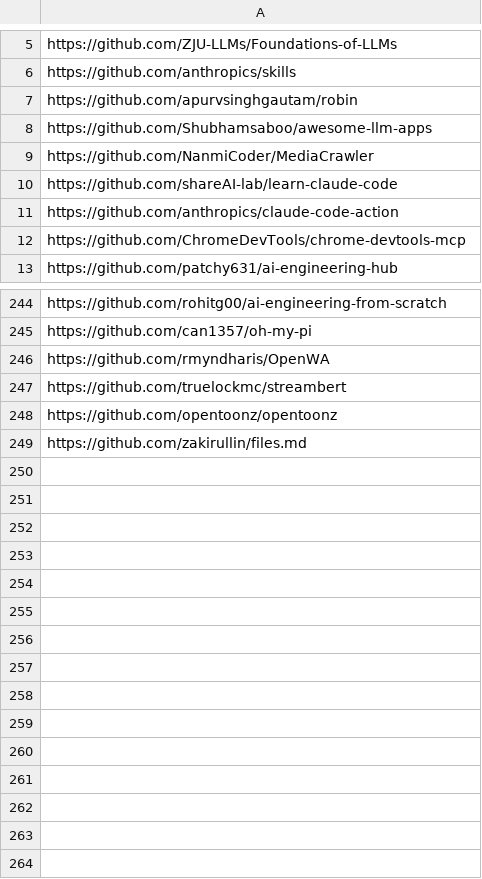
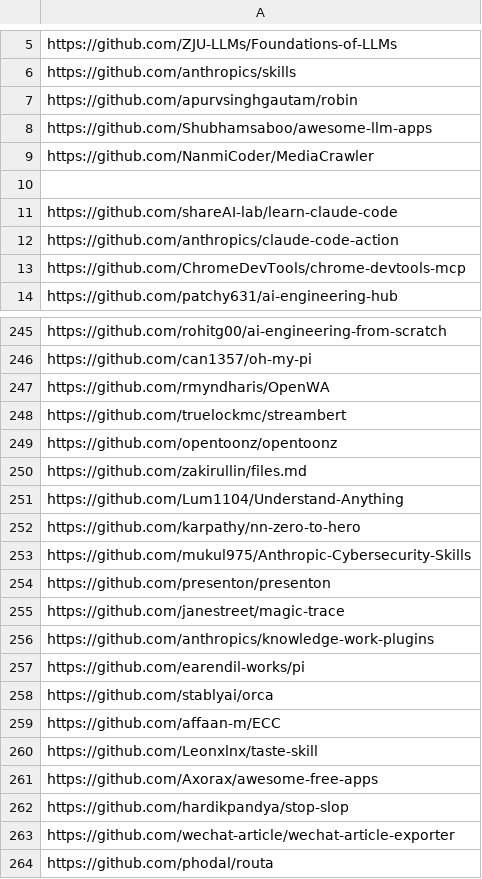
Before and after one commit to youzeliang/github-trending-scraper, a CSV file: github_trending.csv, drawn as a sheet; only a part is shown, gaps mark what is left out.

Commit message:
chore: update github trending data and blocklist

```diff
--- a/github_trending.csv
+++ b/github_trending.csv
@@ -9,2 +9,3 @@ https://github.com/Shubhamsaboo/awesome-llm-apps
 https://github.com/NanmiCoder/MediaCrawler
+
 https://github.com/shareAI-lab/learn-claude-code
@@ -249 +250,15 @@ https://github.com/opentoonz/opentoonz
 https://github.com/zakirullin/files.md
+https://github.com/Lum1104/Understand-Anything
+https://github.com/karpathy/nn-zero-to-hero
+https://github.com/mukul975/Anthropic-Cybersecurity-Skills
+https://github.com/presenton/presenton
+https://github.com/janestreet/magic-trace
+https://github.com/anthropics/knowledge-work-plugins
+https://github.com/earendil-works/pi
+https://github.com/stablyai/orca
+https://github.com/affaan-m/ECC
+https://github.com/Leonxlnx/taste-skill
+https://github.com/Axorax/awesome-free-apps
+https://github.com/hardikpandya/stop-slop
+https://github.com/wechat-article/wechat-article-exporter
+https://github.com/phodal/routa
```
Also changed, not shown: block_github.csv, interesting.csv.
